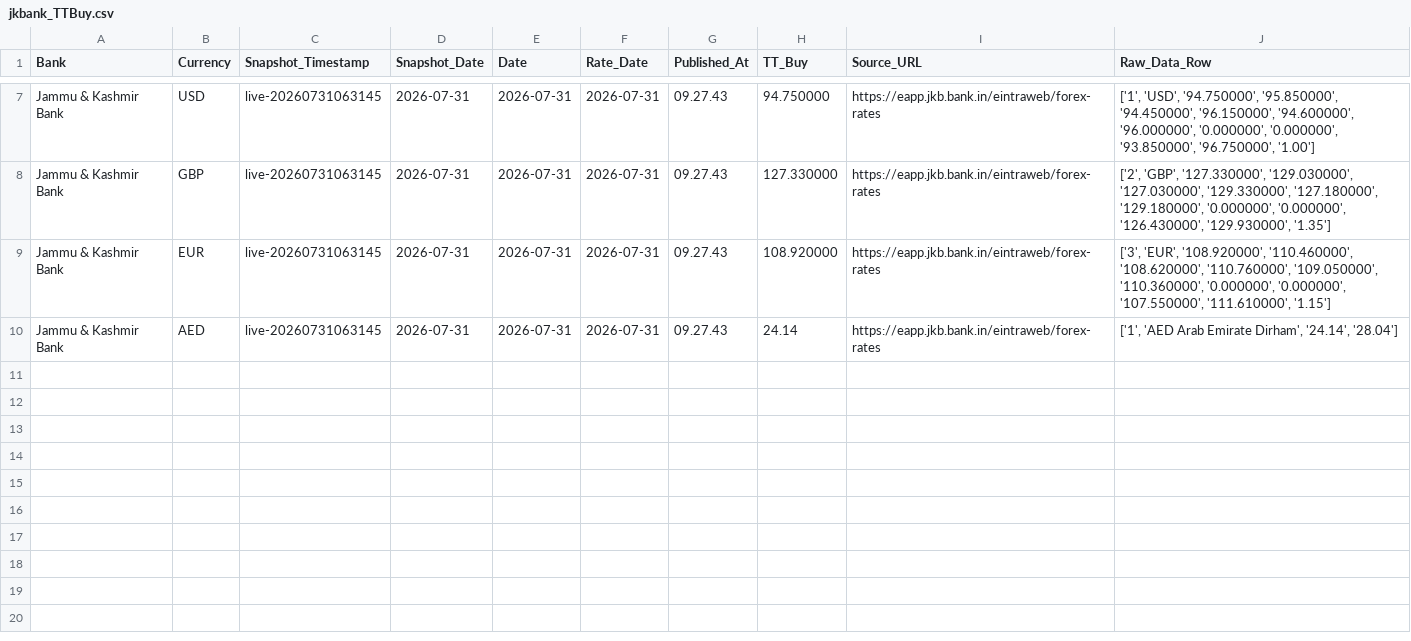
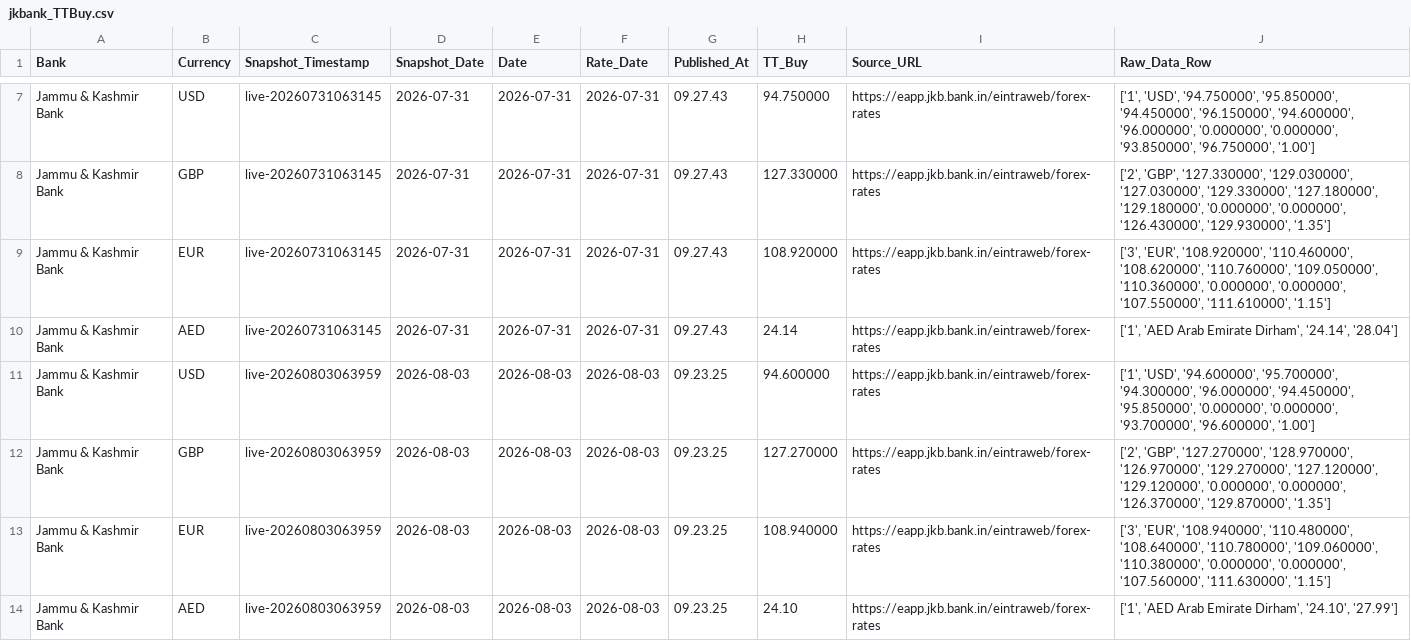
Before and after one commit to RakshithNM/ttbuy-dashboard, a CSV file: data/jkbank_TTBuy.csv, drawn as a sheet; only a part is shown, gaps mark what is left out.

```diff
--- a/data/jkbank_TTBuy.csv
+++ b/data/jkbank_TTBuy.csv
@@ -10 +10,5 @@ Jammu & Kashmir Bank,EUR,live-20260731063145,2026-07-31,2026-07-31,2026-07-31,09
 Jammu & Kashmir Bank,AED,live-20260731063145,2026-07-31,2026-07-31,2026-07-31,09.27.43,24.14,https://eapp.jkb.bank.in/eintraweb/forex-rates,"['1', 'AED Arab Emirate Dirham', '24.14', '28.04']"
+Jammu & Kashmir Bank,USD,live-20260803063959,2026-08-03,2026-08-03,2026-08-03,09.23.25,94.600000,https://eapp.jkb.bank.in/eintraweb/forex-rates,"['1', 'USD', '94.600000', '95.700000', '94.300000', '96.000000', '94.450000', '95.850000', '0.000000', '0.000000', '93.700000', '96.600000', '1.00']"
+Jammu & Kashmir Bank,GBP,live-20260803063959,2026-08-03,2026-08-03,2026-08-03,09.23.25,127.270000,https://eapp.jkb.bank.in/eintraweb/forex-rates,"['2', 'GBP', '127.270000', '128.970000', '126.970000', '129.270000', '127.120000', '129.120000', '0.000000', '0.000000', '126.370000', '129.870000', '1.35']"
+Jammu & Kashmir Bank,EUR,live-20260803063959,2026-08-03,2026-08-03,2026-08-03,09.23.25,108.940000,https://eapp.jkb.bank.in/eintraweb/forex-rates,"['3', 'EUR', '108.940000', '110.480000', '108.640000', '110.780000', '109.060000', '110.380000', '0.000000', '0.000000', '107.560000', '111.630000', '1.15']"
+Jammu & Kashmir Bank,AED,live-20260803063959,2026-08-03,2026-08-03,2026-08-03,09.23.25,24.10,https://eapp.jkb.bank.in/eintraweb/forex-rates,"['1', 'AED Arab Emirate Dirham', '24.10', '27.99']"
```
Also changed, not shown: data/axis_TTBuy.csv, data/hdfc_TTBuy.csv, 22 other files.
